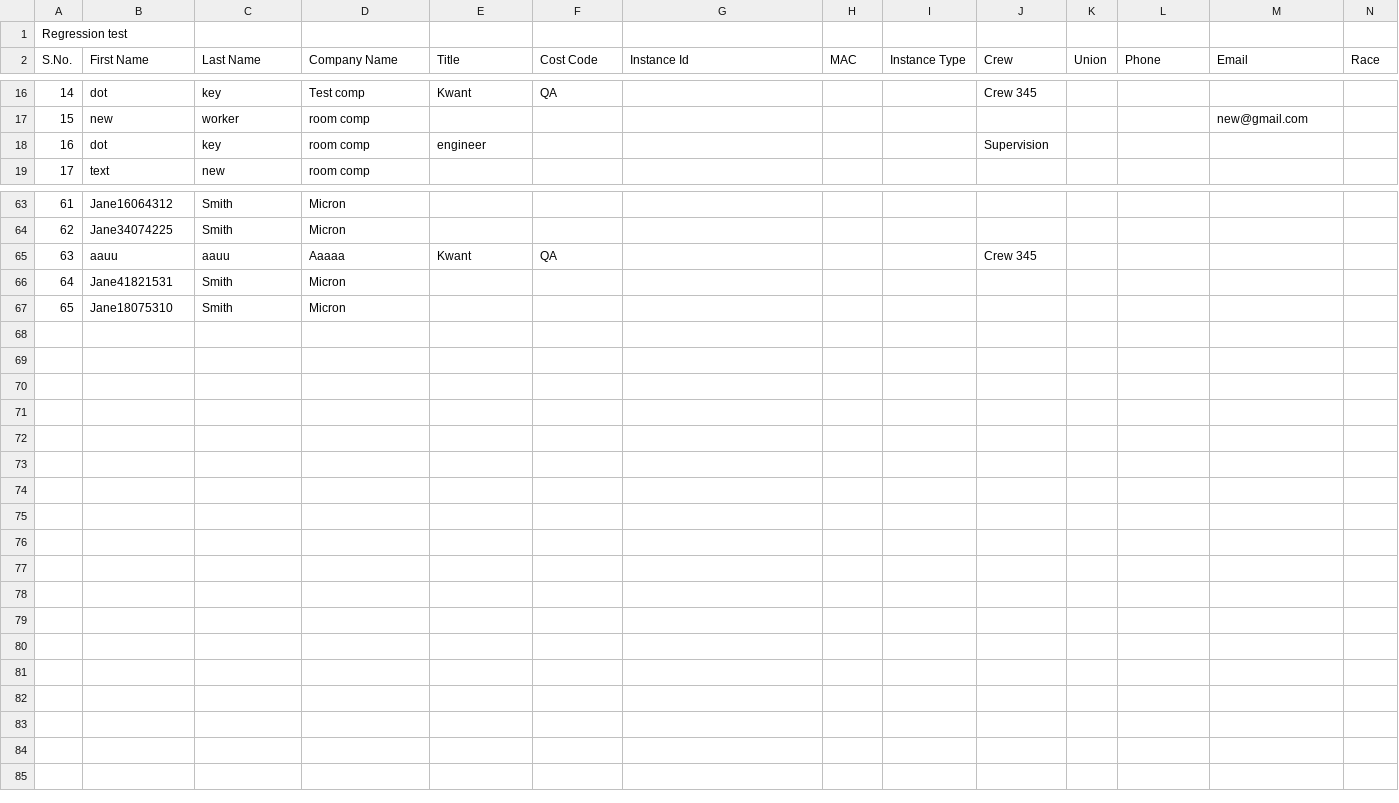
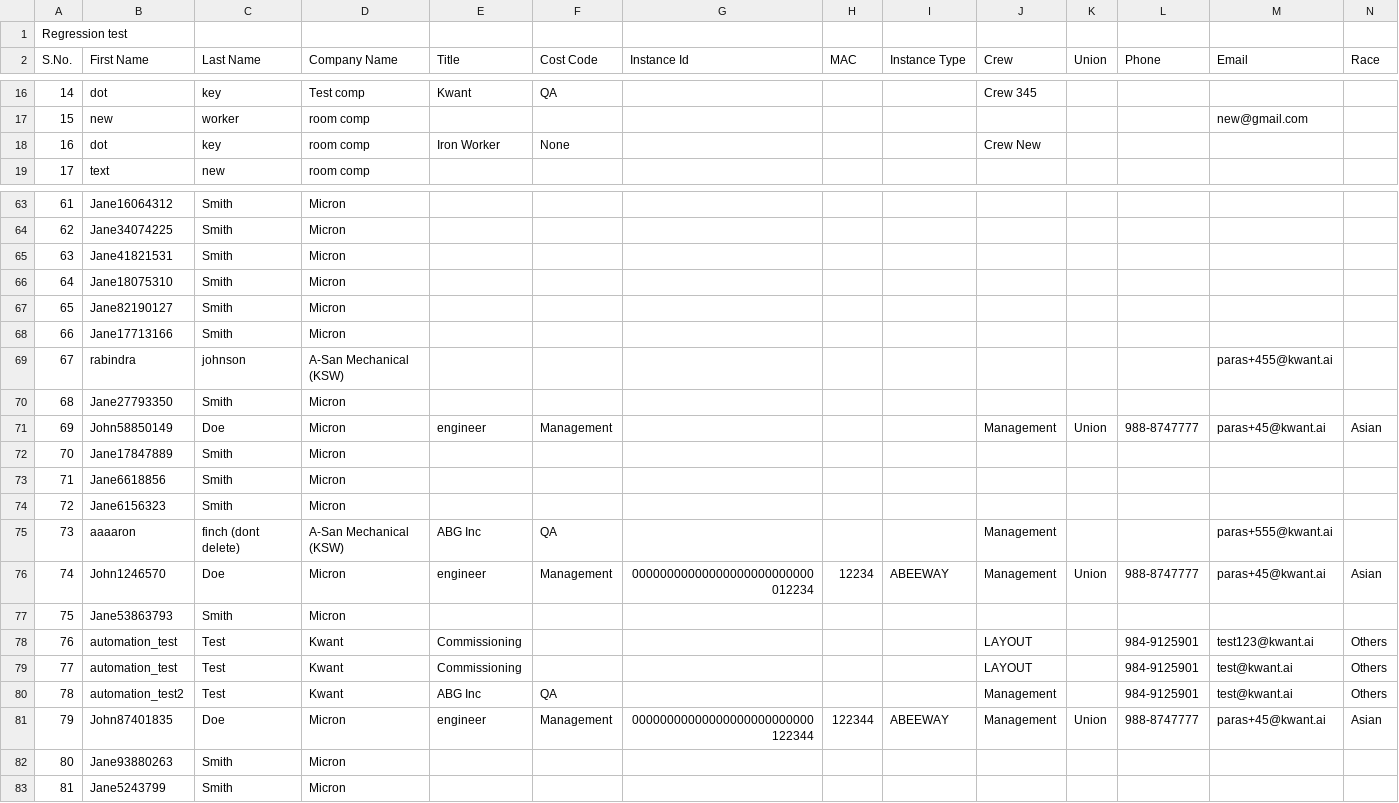
Before and after one commit to paras-kwant/kwant.ai-ui-automation, a CSV file: cypress/downloads/Ontarget-Employee-Report.csv, drawn as a sheet; only a part is shown, gaps mark what is left out; removed rows and columns are numbered as before the commit, all else as after; rows hold the shown columns only; the diff covers the shown part only; the diff names each change by its address in the sheet, - before the commit and + after, or states it on an @@ line.

```diff
--- a/cypress/downloads/Ontarget-Employee-Report.csv
+++ b/cypress/downloads/Ontarget-Employee-Report.csv
-E18 (Title): engineer
+E18 (Title): Iron Worker
-F18 (Cost Code): (empty)
+F18 (Cost Code): None
-J18 (Crew): Supervision
+J18 (Crew): Crew New
-row 65: 63 | aauu | aauu | Aaaaa | Kwant | QA |  |  |  | Crew 345
@@ column A (S.No.) renumbered between rows 65 and 66 @@
+row 67: 65 | Jane82190127 | Smith | Micron
+row 68: 66 | Jane17713166 | Smith | Micron
+row 69: 67 | rabindra | johnson | A-San Mechanical (KSW) |  |  |  |  |  |  |  |  | paras+455@kwant.ai
+row 70: 68 | Jane27793350 | Smith | Micron
+row 71: 69 | John58850149 | Doe | Micron | engineer | Management |  |  |  | Management | Union | 988-8747777 | paras+45@kwant.ai | Asian
+row 72: 70 | Jane17847889 | Smith | Micron
+row 73: 71 | Jane6618856 | Smith | Micron
+row 74: 72 | Jane6156323 | Smith | Micron
+row 75: 73 | aaaaron | finch (dont delete) | A-San Mechanical (KSW) | ABG Inc | QA |  |  |  | Management |  |  | paras+555@kwant.ai
+row 76: 74 | John1246570 | Doe | Micron | engineer | Management | 00000000000000000000000000012234 | 12234 | ABEEWAY | Management | Union | 988-8747777 | paras+45@kwant.ai | Asian
+row 77: 75 | Jane53863793 | Smith | Micron
+row 78: 76 | automation_test | Test | Kwant | Commissioning |  |  |  |  | LAYOUT |  | 984-9125901 | test123@kwant.ai | Others
+row 79: 77 | automation_test | Test | Kwant | Commissioning |  |  |  |  | LAYOUT |  | 984-9125901 | test@kwant.ai | Others
+row 80: 78 | automation_test2 | Test | Kwant | ABG Inc | QA |  |  |  | Management |  | 984-9125901 | test@kwant.ai | Others
+row 81: 79 | John87401835 | Doe | Micron | engineer | Management | 00000000000000000000000000122344 | 122344 | ABEEWAY | Management | Union | 988-8747777 | paras+45@kwant.ai | Asian
+row 82: 80 | Jane93880263 | Smith | Micron
+row 83: 81 | Jane5243799 | Smith | Micron
```
Also changed, not shown: 4 edited cells elsewhere in this file, 9 other files.
